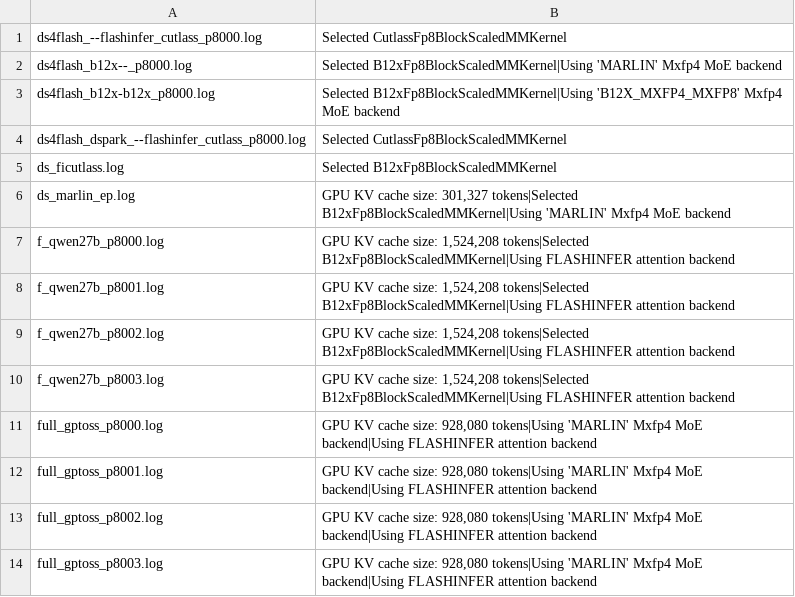
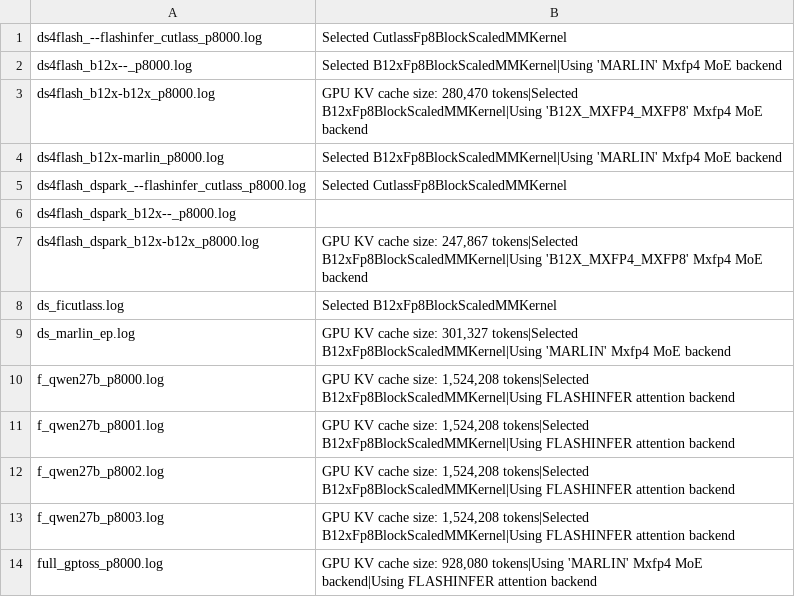
Before and after one commit to loswald/rtxpro6000-bench, a TSV file: results/600w/kernels_by_server_host1.tsv, drawn as a sheet; only a part is shown; the shorter side is filled out with more unchanged rows.

```diff
--- a/results/600w/kernels_by_server_host1.tsv
+++ b/results/600w/kernels_by_server_host1.tsv
@@ -2,4 +2,7 @@ ds4flash_--flashinfer_cutlass_p8000.log	Selected CutlassFp8BlockScaledMMKernel
 ds4flash_b12x--_p8000.log	Selected B12xFp8BlockScaledMMKernel|Using 'MARLIN' Mxfp4 MoE backend
-ds4flash_b12x-b12x_p8000.log	Selected B12xFp8BlockScaledMMKernel|Using 'B12X_MXFP4_MXFP8' Mxfp4 MoE backend
+ds4flash_b12x-b12x_p8000.log	GPU KV cache size: 280,470 tokens|Selected B12xFp8BlockScaledMMKernel|Using 'B12X_MXFP4_MXFP8' Mxfp4 MoE backend
+ds4flash_b12x-marlin_p8000.log	Selected B12xFp8BlockScaledMMKernel|Using 'MARLIN' Mxfp4 MoE backend
 ds4flash_dspark_--flashinfer_cutlass_p8000.log	Selected CutlassFp8BlockScaledMMKernel
+ds4flash_dspark_b12x--_p8000.log	
+ds4flash_dspark_b12x-b12x_p8000.log	GPU KV cache size: 247,867 tokens|Selected B12xFp8BlockScaledMMKernel|Using 'B12X_MXFP4_MXFP8' Mxfp4 MoE backend
 ds_ficutlass.log	Selected B12xFp8BlockScaledMMKernel
```
Also changed, not shown: 18 other files.
